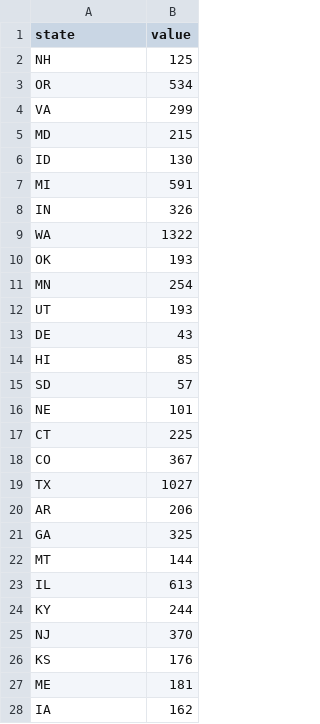
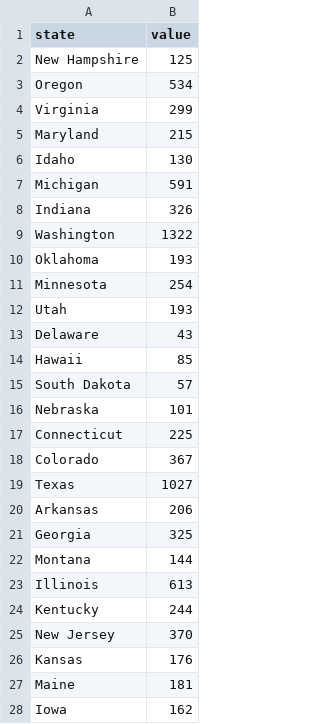
Before and after one commit to ravenusmc/ufo_study, a CSV file: project/test.csv, drawn as a sheet; only a part is shown; the diff covers the shown part only.

```diff
--- a/project/test.csv
+++ b/project/test.csv
@@ -1,28 +1,28 @@
 state,value
-NH,125
-OR,534
-VA,299
-MD,215
-ID,130
-MI,591
-IN,326
-WA,1322
-OK,193
-MN,254
-UT,193
-DE,43
-HI,85
-SD,57
-NE,101
-CT,225
-CO,367
-TX,1027
-AR,206
-GA,325
-MT,144
-IL,613
-KY,244
-NJ,370
-KS,176
-ME,181
-IA,162
+New Hampshire,125
+Oregon,534
+Virginia,299
+Maryland,215
+Idaho,130
+Michigan,591
+Indiana,326
+Washington,1322
+Oklahoma,193
+Minnesota,254
+Utah,193
+Delaware,43
+Hawaii,85
+South Dakota,57
+Nebraska,101
+Connecticut,225
+Colorado,367
+Texas,1027
+Arkansas,206
+Georgia,325
+Montana,144
+Illinois,613
+Kentucky,244
+New Jersey,370
+Kansas,176
+Maine,181
+Iowa,162
```
Also changed, not shown: 23 edited cells elsewhere in this file, 2 other files.
